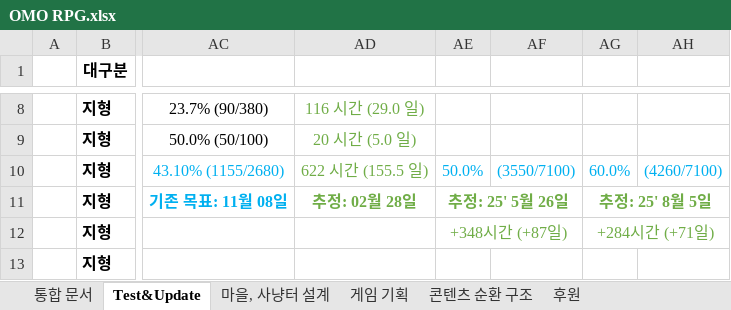
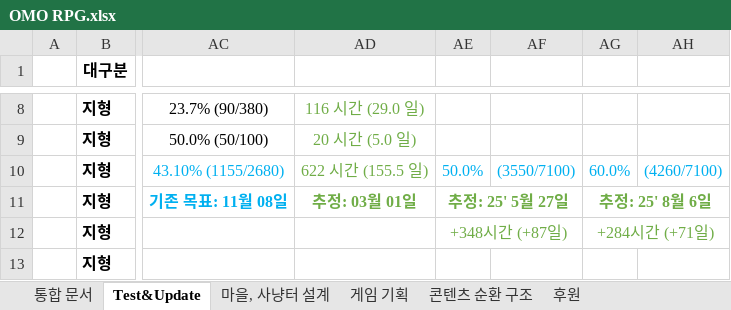
Before and after one commit to fooiffs/OMORPG, an Excel workbook: OMO RPG.xlsx, sheet Test&Update, drawn as a sheet; only a part is shown, gaps mark what is left out; values as stored, in another font and other column widths than the file's, no borders; conditional formats not drawn; the diff names each change by its address in the sheet, - before the commit and + after, or states it on an @@ line.

```diff
--- a/OMO RPG.xlsx (sheet Test&Update)
+++ b/OMO RPG.xlsx (sheet Test&Update)
-AD11: 추정: 02월 28일
+AD11: 추정: 03월 01일
-AE11: 추정: 25' 5월 26일
+AE11: 추정: 25' 5월 27일
-AG11: 추정: 25' 8월 5일
+AG11: 추정: 25' 8월 6일
```
Also changed, not shown: 10 other files.
